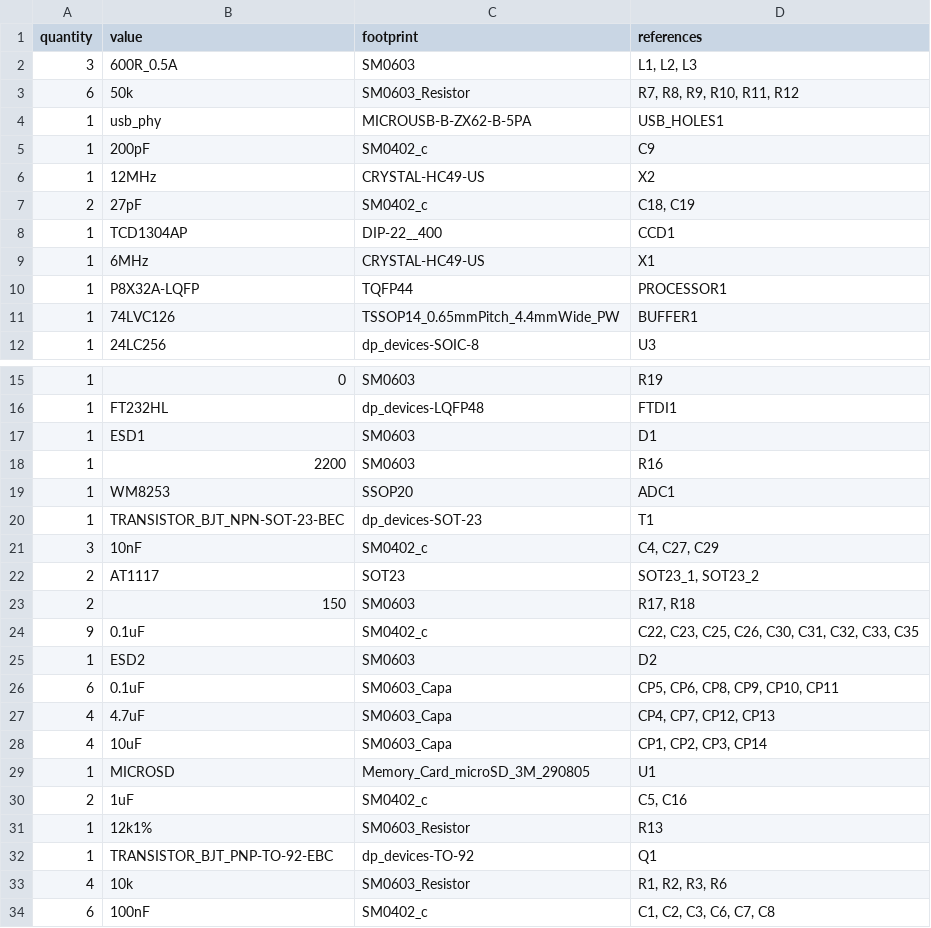
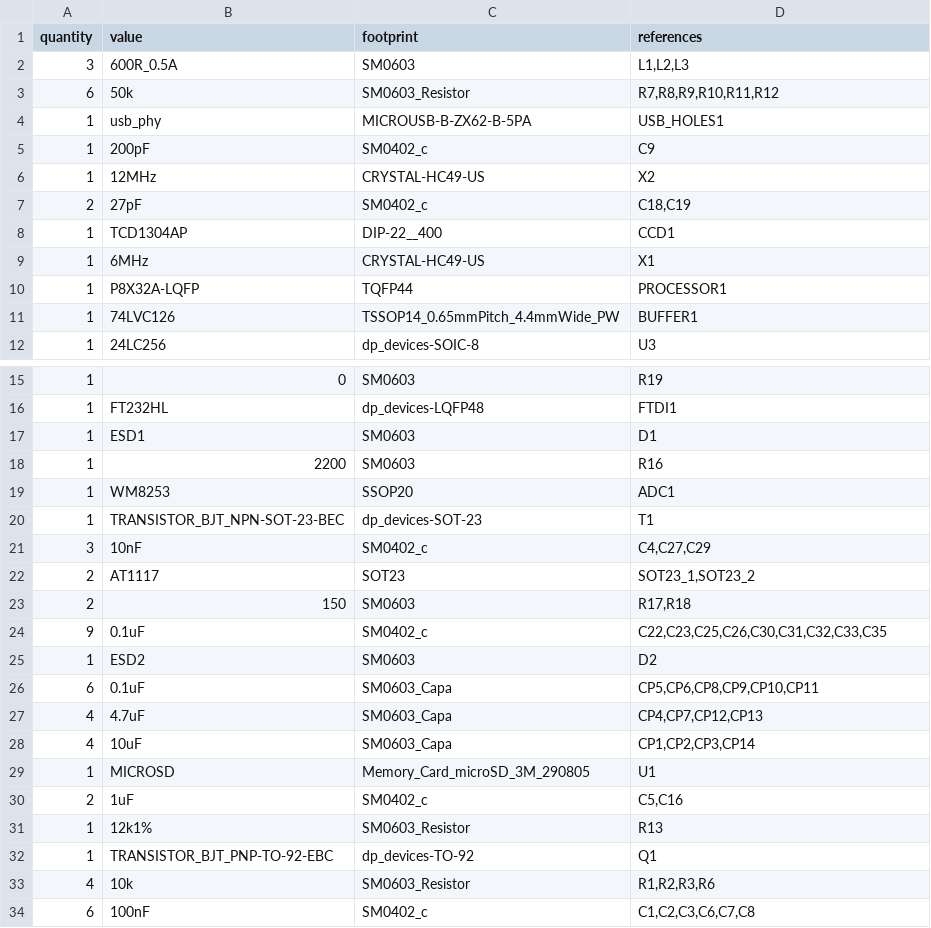
Before and after one commit to nmz787/kicad-bom-tool, a CSV file: test.csv, drawn as a sheet; only a part is shown, gaps mark what is left out; the diff covers the shown part only.

```diff
--- a/test.csv
+++ b/test.csv
@@ -1,3 +1,3 @@
 quantity, value, footprint, references
-3, 600R_0.5A, SM0603, "L1, L2, L3"
-6, 50k, SM0603_Resistor, "R7, R8, R9, R10, R11, R12"
+3,600R_0.5A,SM0603,"L1,L2,L3"
+6,50k,SM0603_Resistor,"R7,R8,R9,R10,R11,R12"
@@ -7 +7 @@ quantity, value, footprint, references
-2, 27pF, SM0402_c, "C18, C19"
+2,27pF,SM0402_c,"C18,C19"
@@ -21,4 +21,4 @@ quantity, value, footprint, references
-3, 10nF, SM0402_c, "C4, C27, C29"
-2, AT1117, SOT23, "SOT23_1, SOT23_2"
-2, 150, SM0603, "R17, R18"
-9, 0.1uF, SM0402_c, "C22, C23, C25, C26, C30, C31, C32, C33, C35"
+3,10nF,SM0402_c,"C4,C27,C29"
+2,AT1117,SOT23,"SOT23_1,SOT23_2"
+2,150,SM0603,"R17,R18"
+9,0.1uF,SM0402_c,"C22,C23,C25,C26,C30,C31,C32,C33,C35"
@@ -26,3 +26,3 @@ quantity, value, footprint, references
-6, 0.1uF, SM0603_Capa, "CP5, CP6, CP8, CP9, CP10, CP11"
-4, 4.7uF, SM0603_Capa, "CP4, CP7, CP12, CP13"
-4, 10uF, SM0603_Capa, "CP1, CP2, CP3, CP14"
+6,0.1uF,SM0603_Capa,"CP5,CP6,CP8,CP9,CP10,CP11"
+4,4.7uF,SM0603_Capa,"CP4,CP7,CP12,CP13"
+4,10uF,SM0603_Capa,"CP1,CP2,CP3,CP14"
@@ -30 +30 @@ quantity, value, footprint, references
-2, 1uF, SM0402_c, "C5, C16"
+2,1uF,SM0402_c,"C5,C16"
@@ -33,2 +33,2 @@ quantity, value, footprint, references
-4, 10k, SM0603_Resistor, "R1, R2, R3, R6"
-6, 100nF, SM0402_c, "C1, C2, C3, C6, C7, C8"
+4,10k,SM0603_Resistor,"R1,R2,R3,R6"
+6,100nF,SM0402_c,"C1,C2,C3,C6,C7,C8"
```
Also changed, not shown: 2 edited cells elsewhere in this file, 1 other file.
